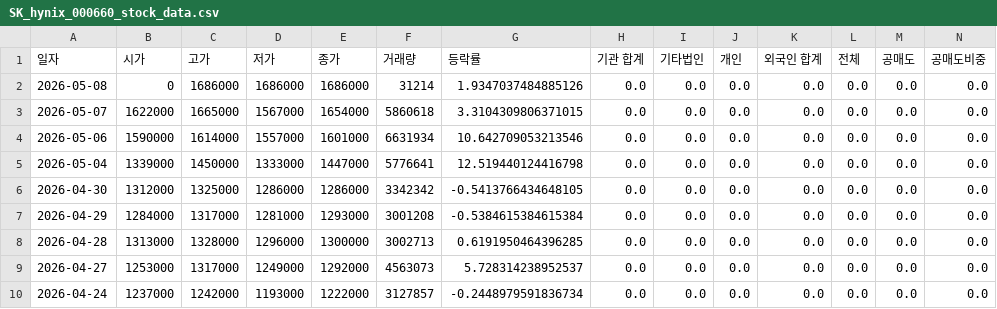
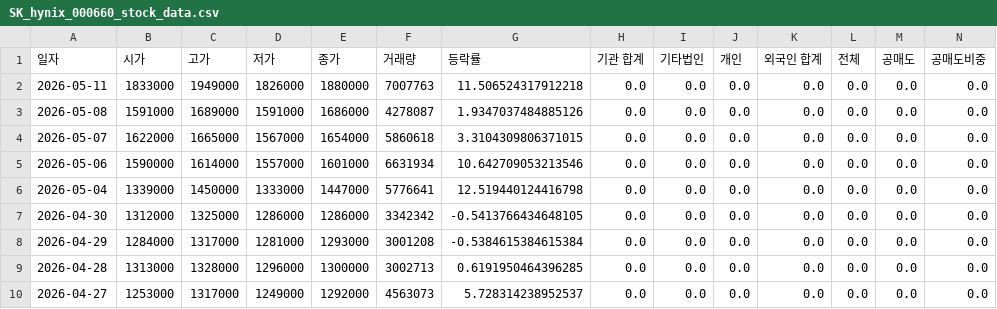
Before and after one commit to ccyun95/Semiconductor_electronic_work, a CSV file: data/SK_hynix_000660_stock_data.csv, drawn as a sheet; only a part is shown; the shorter side is filled out with more unchanged rows; addresses are those after the commit; rows hold the shown columns only; the diff names each change by its address in the sheet, - before the commit and + after, or states it on an @@ line.

```diff
--- a/data/SK_hynix_000660_stock_data.csv
+++ b/data/SK_hynix_000660_stock_data.csv
+row 2: 2026-05-11 | 1833000 | 1949000 | 1826000 | 1880000 | 7007763 | 11.506524317912218 | 0.0 | 0.0 | 0.0 | 0.0 | 0.0 | 0.0 | 0.0
-B3 (시가): 0
+B3 (시가): 1591000
-C3 (고가): 1686000
+C3 (고가): 1689000
-D3 (저가): 1686000
+D3 (저가): 1591000
-F3 (거래량): 31214
+F3 (거래량): 4278087
```
Also changed, not shown: data/ISC_095340_stock_data.csv, data/Isu_Petasys_007660_stock_data.csv, 18 other files.
